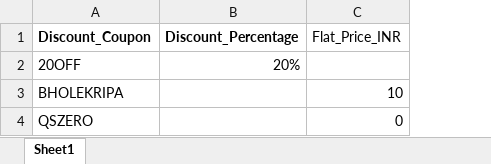
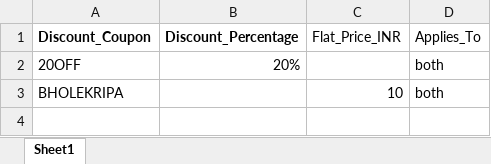
Before and after one commit to quicksoftware-gl/quicksoftwares, an Excel workbook: Discount.xlsx, sheet Sheet1, drawn as a sheet; values as stored, in another font and other column widths than the file's, no borders; removed rows and columns are numbered as before the commit, all else as after; the diff names each change by its address in the sheet, - before the commit and + after, or states it on an @@ line.

```diff
--- a/Discount.xlsx (sheet Sheet1)
+++ b/Discount.xlsx (sheet Sheet1)
+column D (Applies_To), rows 2-3: both | both
-row 4: QSZERO |  | 0
```
Also changed, not shown: 3 other files.
